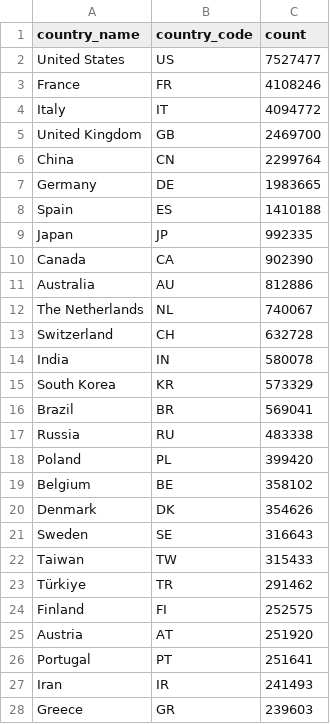
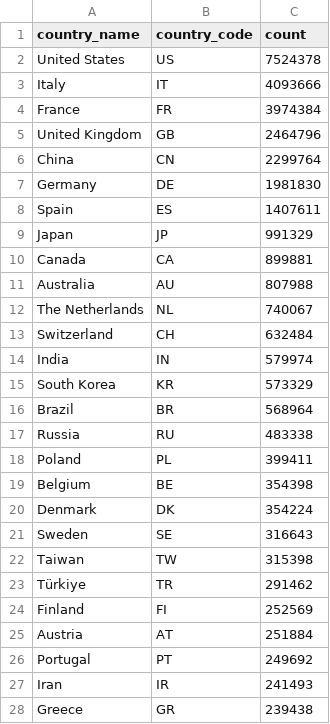
Before and after one commit to epistrephein-bot/open-sci-1a, a CSV file: data/citation_counts/UNIMI/citation_counts_countries_inbound.csv, drawn as a sheet; only a part is shown; the diff covers the shown part only.

```diff
--- a/data/citation_counts/UNIMI/citation_counts_countries_inbound.csv
+++ b/data/citation_counts/UNIMI/citation_counts_countries_inbound.csv
@@ -1,28 +1,28 @@
 country_name,country_code,count
-United States,US,7527477
-France,FR,4108246
-Italy,IT,4094772
-United Kingdom,GB,2469700
+United States,US,7524378
+Italy,IT,4093666
+France,FR,3974384
+United Kingdom,GB,2464796
 China,CN,2299764
-Germany,DE,1983665
-Spain,ES,1410188
-Japan,JP,992335
-Canada,CA,902390
-Australia,AU,812886
+Germany,DE,1981830
+Spain,ES,1407611
+Japan,JP,991329
+Canada,CA,899881
+Australia,AU,807988
 The Netherlands,NL,740067
-Switzerland,CH,632728
-India,IN,580078
+Switzerland,CH,632484
+India,IN,579974
 South Korea,KR,573329
-Brazil,BR,569041
+Brazil,BR,568964
 Russia,RU,483338
-Poland,PL,399420
-Belgium,BE,358102
-Denmark,DK,354626
+Poland,PL,399411
+Belgium,BE,354398
+Denmark,DK,354224
 Sweden,SE,316643
-Taiwan,TW,315433
+Taiwan,TW,315398
 Türkiye,TR,291462
-Finland,FI,252575
-Austria,AT,251920
-Portugal,PT,251641
+Finland,FI,252569
+Austria,AT,251884
+Portugal,PT,249692
 Iran,IR,241493
-Greece,GR,239603
+Greece,GR,239438
```
Also changed, not shown: 3 added rows, 3 removed rows and 35 edited cells elsewhere in this file, data/citation_counts/SNS/citation_counts_countries_inbound.csv, data/citation_counts/SNS/citation_counts_countries_outbound.csv, 28 other files.
